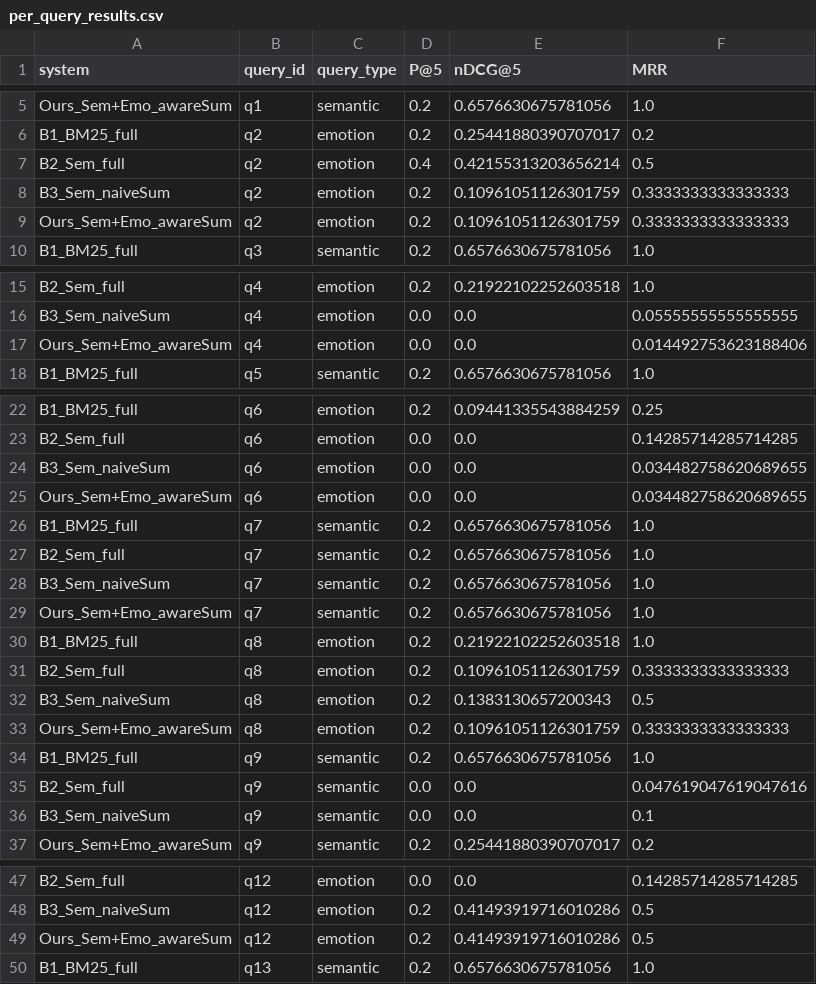
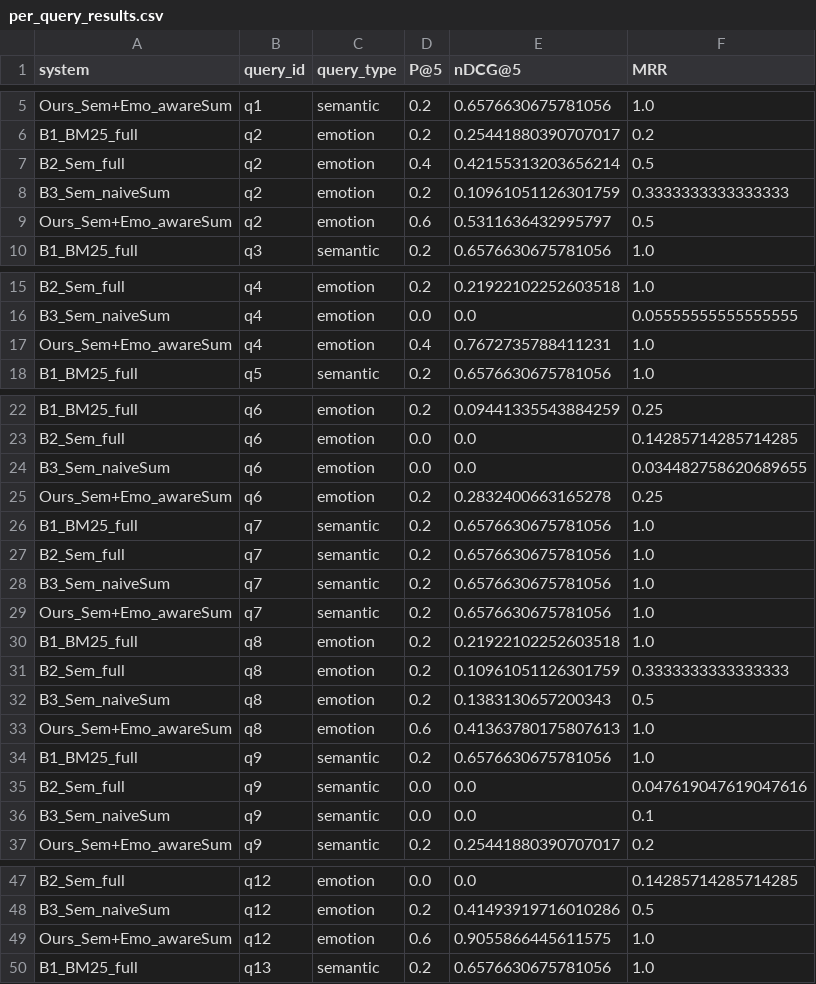
Before and after one commit to ImashaUdayangi/Memtale-Co-Archivist, a CSV file: evaluation/per_query_results.csv, drawn as a sheet; only a part is shown, gaps mark what is left out; the diff covers the shown part only.

Commit message:
Automatically created overall evaluation 3 csv  files

```diff
--- a/evaluation/per_query_results.csv
+++ b/evaluation/per_query_results.csv
@@ -8,3 +8,3 @@ B2_Sem_full,q2,emotion,0.4,0.42155313203656214,0.5
 B3_Sem_naiveSum,q2,emotion,0.2,0.10961051126301759,0.3333333333333333
-Ours_Sem+Emo_awareSum,q2,emotion,0.2,0.10961051126301759,0.3333333333333333
+Ours_Sem+Emo_awareSum,q2,emotion,0.6,0.5311636432995797,0.5
 B1_BM25_full,q3,semantic,0.2,0.6576630675781056,1.0
@@ -16,3 +16,3 @@ B2_Sem_full,q4,emotion,0.2,0.21922102252603518,1.0
 B3_Sem_naiveSum,q4,emotion,0.0,0.0,0.05555555555555555
-Ours_Sem+Emo_awareSum,q4,emotion,0.0,0.0,0.014492753623188406
+Ours_Sem+Emo_awareSum,q4,emotion,0.4,0.7672735788411231,1.0
 B1_BM25_full,q5,semantic,0.2,0.6576630675781056,1.0
@@ -24,3 +24,3 @@ B2_Sem_full,q6,emotion,0.0,0.0,0.14285714285714285
 B3_Sem_naiveSum,q6,emotion,0.0,0.0,0.034482758620689655
-Ours_Sem+Emo_awareSum,q6,emotion,0.0,0.0,0.034482758620689655
+Ours_Sem+Emo_awareSum,q6,emotion,0.2,0.2832400663165278,0.25
 B1_BM25_full,q7,semantic,0.2,0.6576630675781056,1.0
@@ -32,3 +32,3 @@ B2_Sem_full,q8,emotion,0.2,0.10961051126301759,0.3333333333333333
 B3_Sem_naiveSum,q8,emotion,0.2,0.1383130657200343,0.5
-Ours_Sem+Emo_awareSum,q8,emotion,0.2,0.10961051126301759,0.3333333333333333
+Ours_Sem+Emo_awareSum,q8,emotion,0.6,0.41363780175807613,1.0
 B1_BM25_full,q9,semantic,0.2,0.6576630675781056,1.0
@@ -48,3 +48,3 @@ B2_Sem_full,q12,emotion,0.0,0.0,0.14285714285714285
 B3_Sem_naiveSum,q12,emotion,0.2,0.41493919716010286,0.5
-Ours_Sem+Emo_awareSum,q12,emotion,0.2,0.41493919716010286,0.5
+Ours_Sem+Emo_awareSum,q12,emotion,0.6,0.9055866445611575,1.0
 B1_BM25_full,q13,semantic,0.2,0.6576630675781056,1.0
```
Also changed, not shown: 123 edited cells elsewhere in this file, evaluation/summary_by_type.csv, evaluation/summary_overall.csv.
